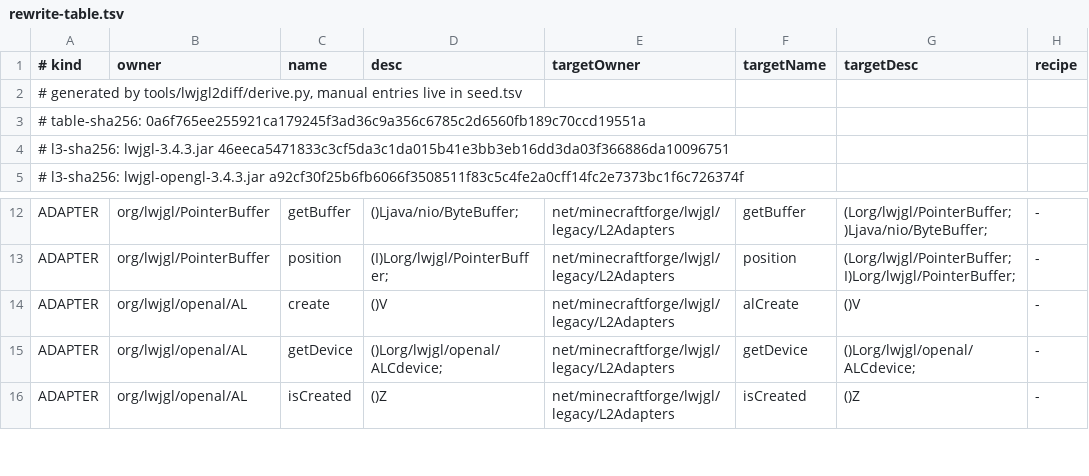
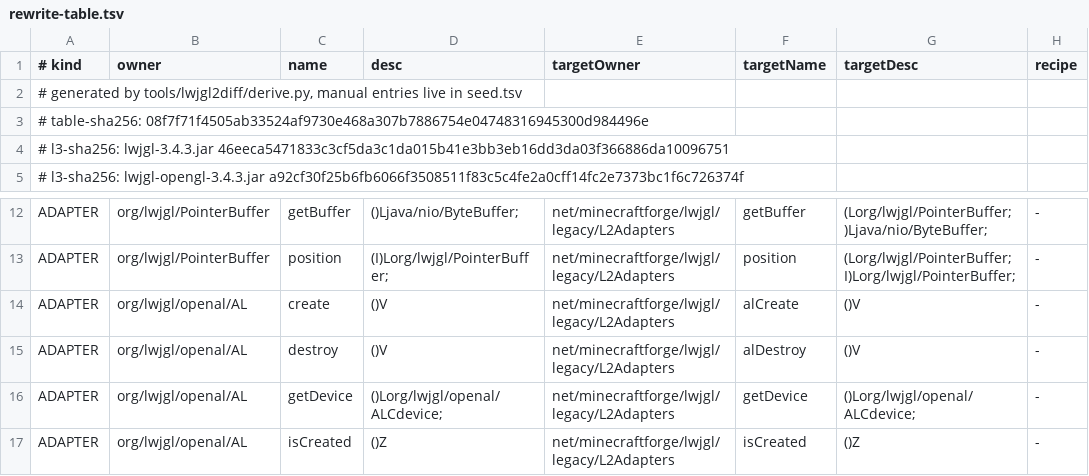
Before and after one commit to Circulate233/Outlands, a TSV file: tools/lwjgl2diff/rewrite-table.tsv, drawn as a sheet; only a part is shown, gaps mark what is left out.

Commit message:
fix(transformers): close two gaps in the bytecode transform layer
paulscode's OpenAL library calls org.lwjgl.openal.AL.destroy() on every
resource reload.  LWJGL3 kept the method but made it package private, so
the call site fails with IllegalAccessError the moment a reload shuts the
sound system down - switching the language in the options screen is
enough to kill the client:

  IllegalAccessError: LibraryLWJGLOpenAL tried to access
  'void org.lwjgl.openal.AL.destroy()'
    at LibraryLWJGLOpenAL.cleanup
    at SoundManager.func_148613_b
    at GuiLanguage$List.func_148144_a

The rewrite table already redirects the other three LWJGL2 AL entry
points, so destroy() joins them: L2Adapters.alDestroy does what LWJGL2's
destroy did - drop the current context, destroy it, close the device
alCreate opened - and the table row is added to seed.tsv so a regeneration
keeps it.  RewriteTable and its TABLE_SHA256 are updated to match.

The deobf remapper had two defects of its own: Remapper was constructed
without the ASM version, and the deobfuscated-environment flag was
mutable although nothing reassigns it.

```diff
--- a/tools/lwjgl2diff/rewrite-table.tsv
+++ b/tools/lwjgl2diff/rewrite-table.tsv
@@ -2,3 +2,3 @@
 # generated by tools/lwjgl2diff/derive.py, manual entries live in seed.tsv
-# table-sha256: 0a6f765ee255921ca179245f3ad36c9a356c6785c2d6560fb189c70ccd19551a
+# table-sha256: 08f7f71f4505ab33524af9730e468a307b7886754e04748316945300d984496e
 # l3-sha256: lwjgl-3.4.3.jar 46eeca5471833c3cf5da3c1da015b41e3bb3eb16dd3da03f366886da10096751
@@ -14,2 +14,3 @@ ADAPTER	org/lwjgl/PointerBuffer	position	(I)Lorg/lwjgl/PointerBuffer;	net/minecr
 ADAPTER	org/lwjgl/openal/AL	create	()V	net/minecraftforge/lwjgl/legacy/L2Adapters	alCreate	()V	-
+ADAPTER	org/lwjgl/openal/AL	destroy	()V	net/minecraftforge/lwjgl/legacy/L2Adapters	alDestroy	()V	-
 ADAPTER	org/lwjgl/openal/AL	getDevice	()Lorg/lwjgl/openal/ALCdevice;	net/minecraftforge/lwjgl/legacy/L2Adapters	getDevice	()Lorg/lwjgl/openal/ALCdevice;	-
```
Also changed, not shown: tools/lwjgl2diff/seed.tsv, 4 other files.
